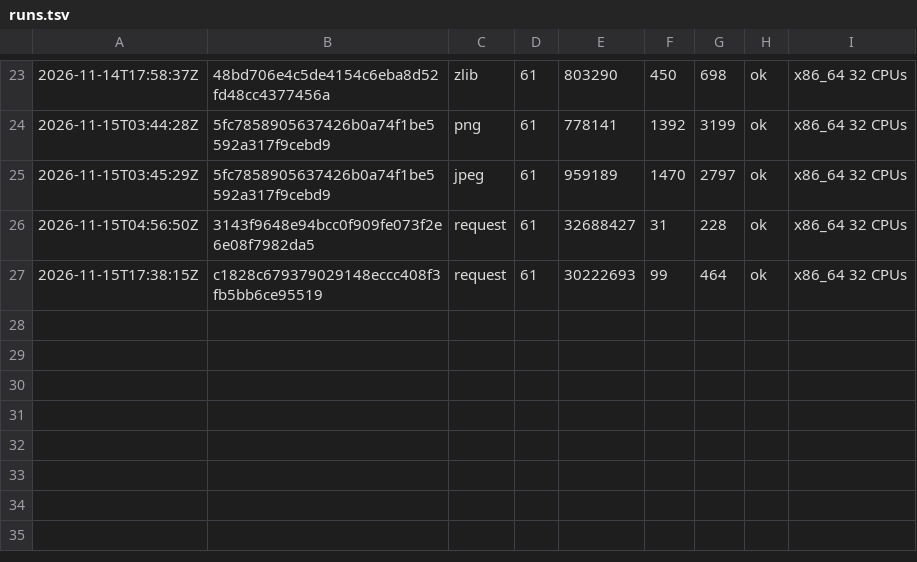
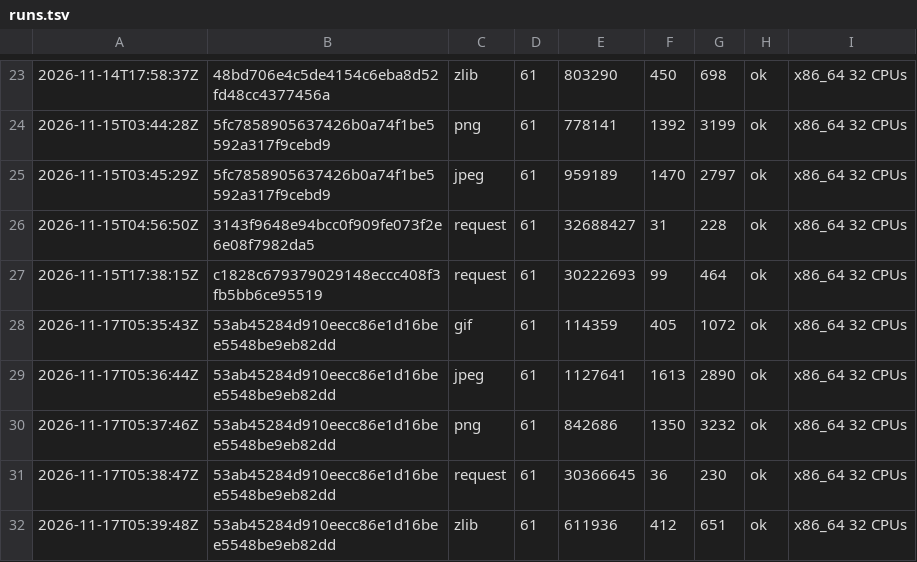
Before and after one commit to vtium/vtium, a TSV file: crates/vtium-image-helper/fuzz/runs.tsv, drawn as a sheet; only a part is shown, gaps mark what is left out.

Commit message:
test(fuzz): alpha.9's V4 runs every fuzz target for 60 s on 53ab4528, all ok
make fuzz on the release candidate 53ab4528 ran each of the 22 targets
in vtium-config, vtium-font, vtium-image, vtium-image-helper,
vtium-parse, vtium-settings and vtium-term for the default 60 s. Every
run reads ok, and each crate's runs.tsv gains its rows.

```diff
--- a/crates/vtium-image-helper/fuzz/runs.tsv
+++ b/crates/vtium-image-helper/fuzz/runs.tsv
@@ -27 +27,6 @@
 2026-11-15T17:38:15Z	c1828c679379029148eccc408f3fb5bb6ce95519	request	61	30222693	99	464	ok	x86_64 32 CPUs
+2026-11-17T05:35:43Z	53ab45284d910eecc86e1d16bee5548be9eb82dd	gif	61	114359	405	1072	ok	x86_64 32 CPUs
+2026-11-17T05:36:44Z	53ab45284d910eecc86e1d16bee5548be9eb82dd	jpeg	61	1127641	1613	2890	ok	x86_64 32 CPUs
+2026-11-17T05:37:46Z	53ab45284d910eecc86e1d16bee5548be9eb82dd	png	61	842686	1350	3232	ok	x86_64 32 CPUs
+2026-11-17T05:38:47Z	53ab45284d910eecc86e1d16bee5548be9eb82dd	request	61	30366645	36	230	ok	x86_64 32 CPUs
+2026-11-17T05:39:48Z	53ab45284d910eecc86e1d16bee5548be9eb82dd	zlib	61	611936	412	651	ok	x86_64 32 CPUs
```
Also changed, not shown: crates/vtium-config/fuzz/runs.tsv, crates/vtium-font/fuzz/runs.tsv, 4 other files.
